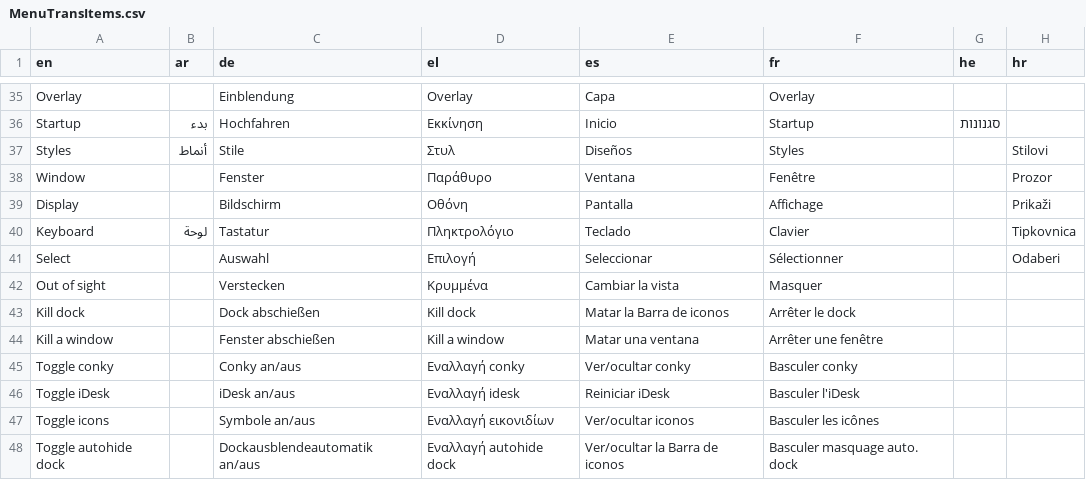
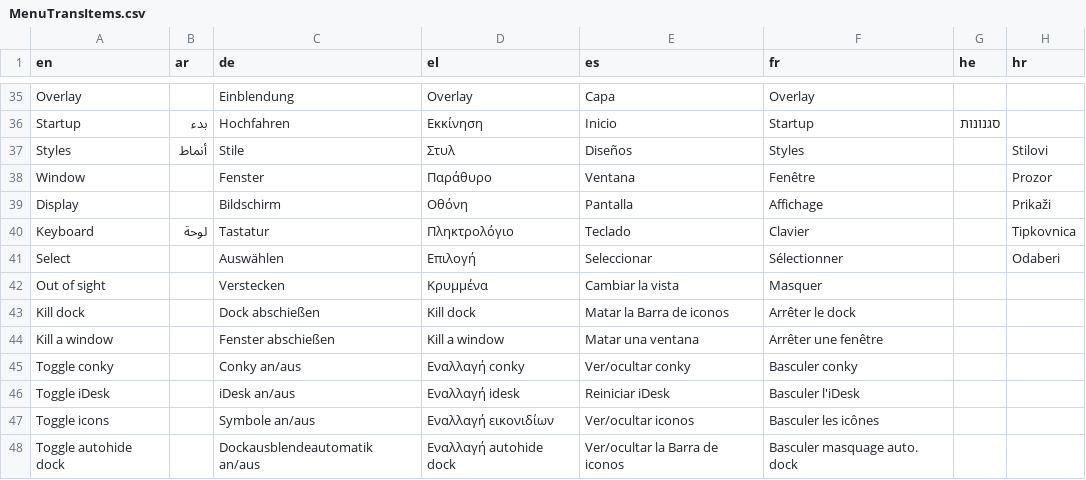
Before and after one commit to MX-Linux/mxfb-docs, a CSV file: tools/MenuTransItems.csv, drawn as a sheet; only a part is shown, gaps mark what is left out; the diff names each change by its address in the sheet, - before the commit and + after, or states it on an @@ line.

```diff
--- a/tools/MenuTransItems.csv
+++ b/tools/MenuTransItems.csv
-C41 (de): Auswahl
+C41 (de): Auswählen
```
Also changed, not shown: 55 other files.
